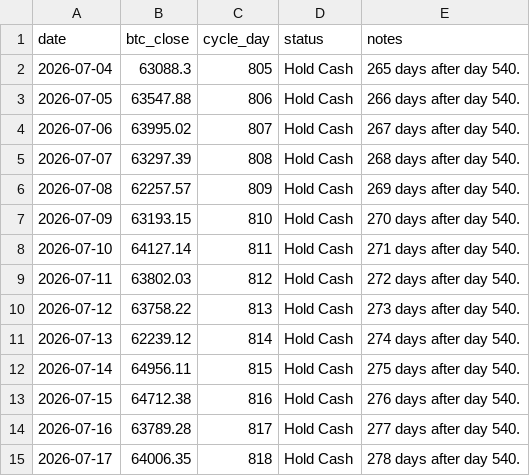
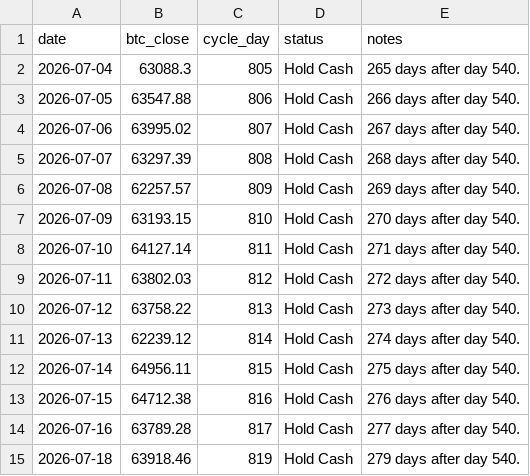
Before and after one commit to AIPeterLab/btc-cycle-signal-desk, a CSV file: data/signals.csv, drawn as a sheet.

```diff
--- a/data/signals.csv
+++ b/data/signals.csv
@@ -14,2 +14,2 @@ date,btc_close,cycle_day,status,notes
 2026-07-16,63789.28,817,Hold Cash,277 days after day 540.
-2026-07-17,64006.35,818,Hold Cash,278 days after day 540.
+2026-07-18,63918.46,819,Hold Cash,279 days after day 540.
```
Also changed, not shown: 1 other file.
